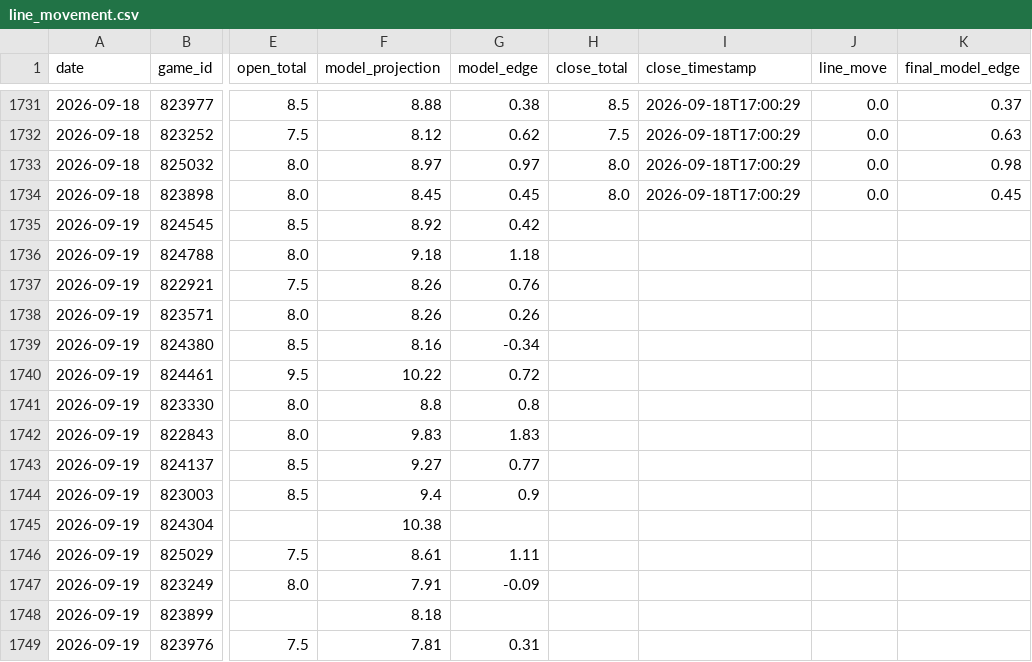
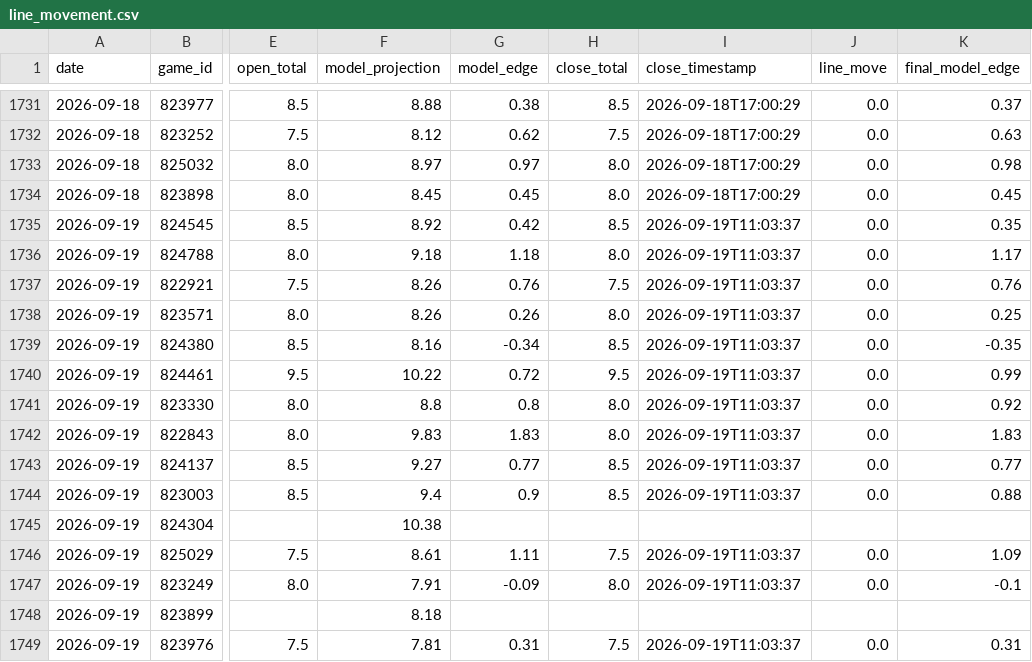
Before and after one commit to jwallace115/mlb-model, a CSV file: data/line_movement.csv, drawn as a sheet; only a part is shown, gaps mark what is left out; the diff names each change by its address in the sheet, - before the commit and + after, or states it on an @@ line.

```diff
--- a/data/line_movement.csv
+++ b/data/line_movement.csv
-H1735 (close_total): (empty)
+H1735 (close_total): 8.5
-I1735:I1744 (close_timestamp): (empty)
+I1735:I1744 (close_timestamp): 2026-09-19T11:03:37
-J1735:J1744 (line_move): (empty)
+J1735:J1744 (line_move): 0.0
-K1735 (final_model_edge): (empty)
+K1735 (final_model_edge): 0.35
-H1736 (close_total): (empty)
+H1736 (close_total): 8.0
-K1736 (final_model_edge): (empty)
+K1736 (final_model_edge): 1.17
-H1737 (close_total): (empty)
+H1737 (close_total): 7.5
-K1737 (final_model_edge): (empty)
+K1737 (final_model_edge): 0.76
-H1738 (close_total): (empty)
+H1738 (close_total): 8.0
-K1738 (final_model_edge): (empty)
+K1738 (final_model_edge): 0.25
-H1739 (close_total): (empty)
+H1739 (close_total): 8.5
-K1739 (final_model_edge): (empty)
+K1739 (final_model_edge): -0.35
-H1740 (close_total): (empty)
+H1740 (close_total): 9.5
-K1740 (final_model_edge): (empty)
+K1740 (final_model_edge): 0.99
-H1741:H1742 (close_total): (empty)
+H1741:H1742 (close_total): 8.0
-K1741 (final_model_edge): (empty)
+K1741 (final_model_edge): 0.92
-K1742 (final_model_edge): (empty)
+K1742 (final_model_edge): 1.83
-H1743:H1744 (close_total): (empty)
+H1743:H1744 (close_total): 8.5
-K1743 (final_model_edge): (empty)
+K1743 (final_model_edge): 0.77
-K1744 (final_model_edge): (empty)
+K1744 (final_model_edge): 0.88
-H1746 (close_total): (empty)
+H1746 (close_total): 7.5
-I1746:I1747 (close_timestamp): (empty)
+I1746:I1747 (close_timestamp): 2026-09-19T11:03:37
-J1746:J1747 (line_move): (empty)
+J1746:J1747 (line_move): 0.0
-K1746 (final_model_edge): (empty)
+K1746 (final_model_edge): 1.09
-H1747 (close_total): (empty)
+H1747 (close_total): 8.0
-K1747 (final_model_edge): (empty)
+K1747 (final_model_edge): -0.1
-H1749 (close_total): (empty)
+H1749 (close_total): 7.5
-I1749 (close_timestamp): (empty)
+I1749 (close_timestamp): 2026-09-19T11:03:37
-J1749 (line_move): (empty)
+J1749 (line_move): 0.0
-K1749 (final_model_edge): (empty)
+K1749 (final_model_edge): 0.31
```
Also changed, not shown: 3 other files.
